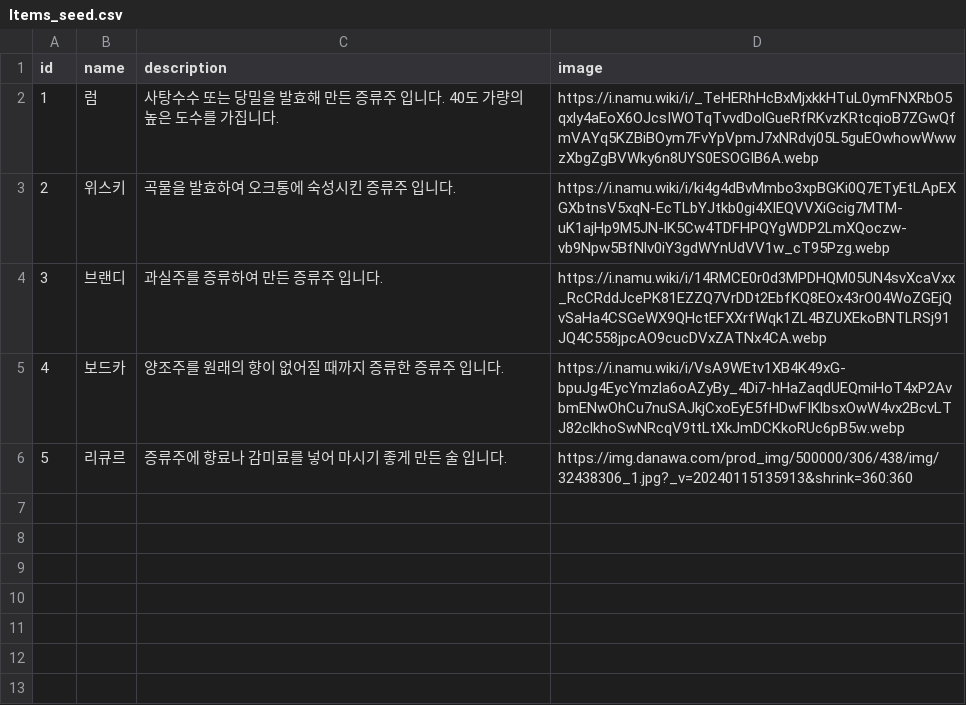
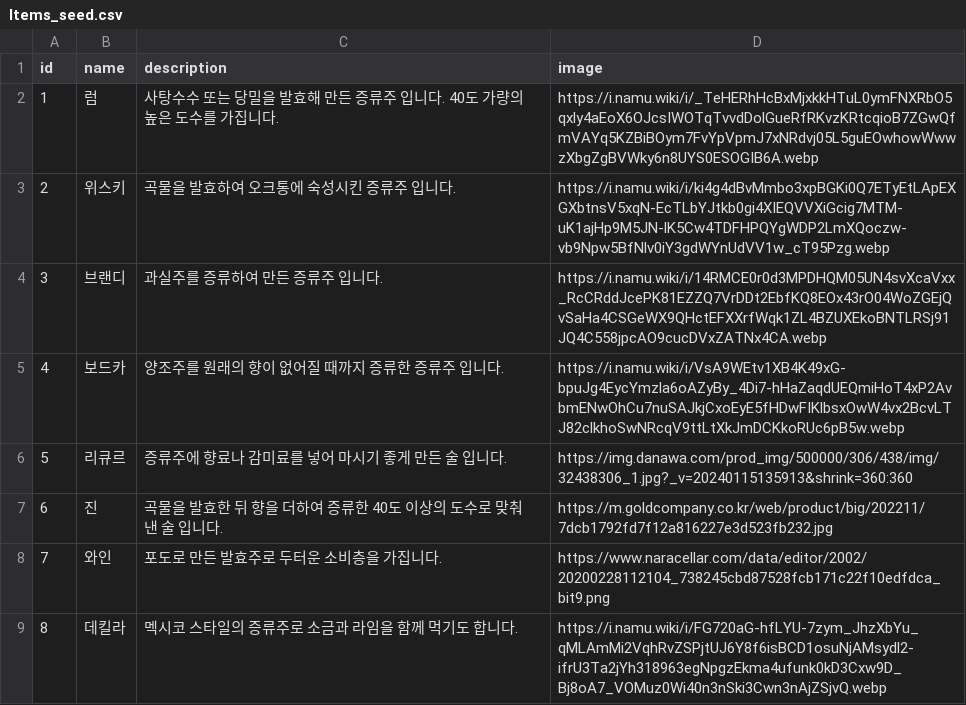
Before and after one commit to xjmx315/HighballManiac, a CSV file: seeds/Items_seed.csv, drawn as a sheet; the diff names each change by its address in the sheet, - before the commit and + after, or states it on an @@ line.

Commit message:
seeds 업데이트

```diff
--- a/seeds/Items_seed.csv
+++ b/seeds/Items_seed.csv
+row 7: 6 | 진 | 곡물을 발효한 뒤 향을 더하여 증류한 40도 이상의 도수로 맞춰낸 술 입니다. | https://m.goldcompany.co.kr/web/product/big/202211/7dcb1792fd7f12a816227e3d523fb232.jpg
+row 8: 7 | 와인 | 포도로 만든 발효주로 두터운 소비층을 가집니다. | https://www.naracellar.com/data/editor/2002/20200228112104_738245cbd87528fcb171c22f10edfdca_bit9.png
+row 9: 8 | 데킬라 | 멕시코 스타일의 증류주로 소금과 라임을 함께 먹기도 합니다. | https://i.namu.wiki/i/FG720aG-hfLYU-7zym_JhzXbYu_qMLAmMi2VqhRvZSPjtUJ6Y8f6isBCD1osuNjAMsydl2-ifrU3Ta2jYh318963egNpgzEkma4ufunk0kD3Cxw9D_Bj8oA7_VOMuz0Wi40n3nSki3Cwn3nAjZSjvQ.webp
```
Also changed, not shown: seeds/Ingredients_seed.csv, 3 other files.
